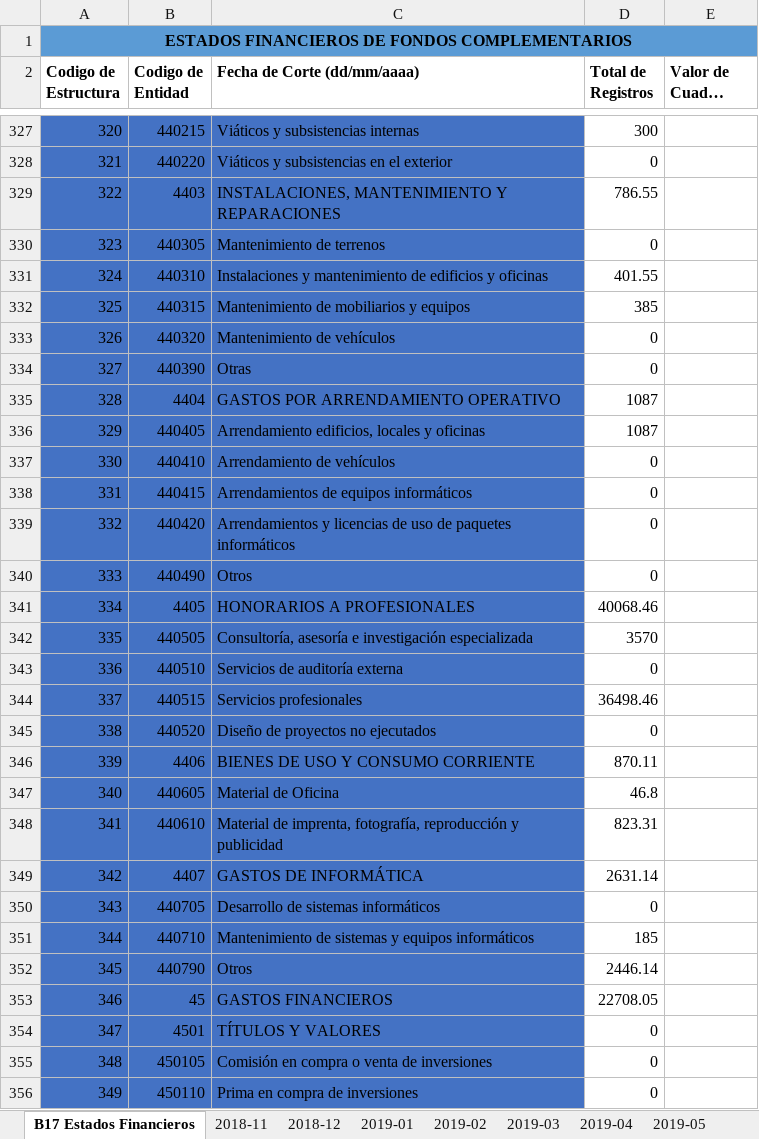
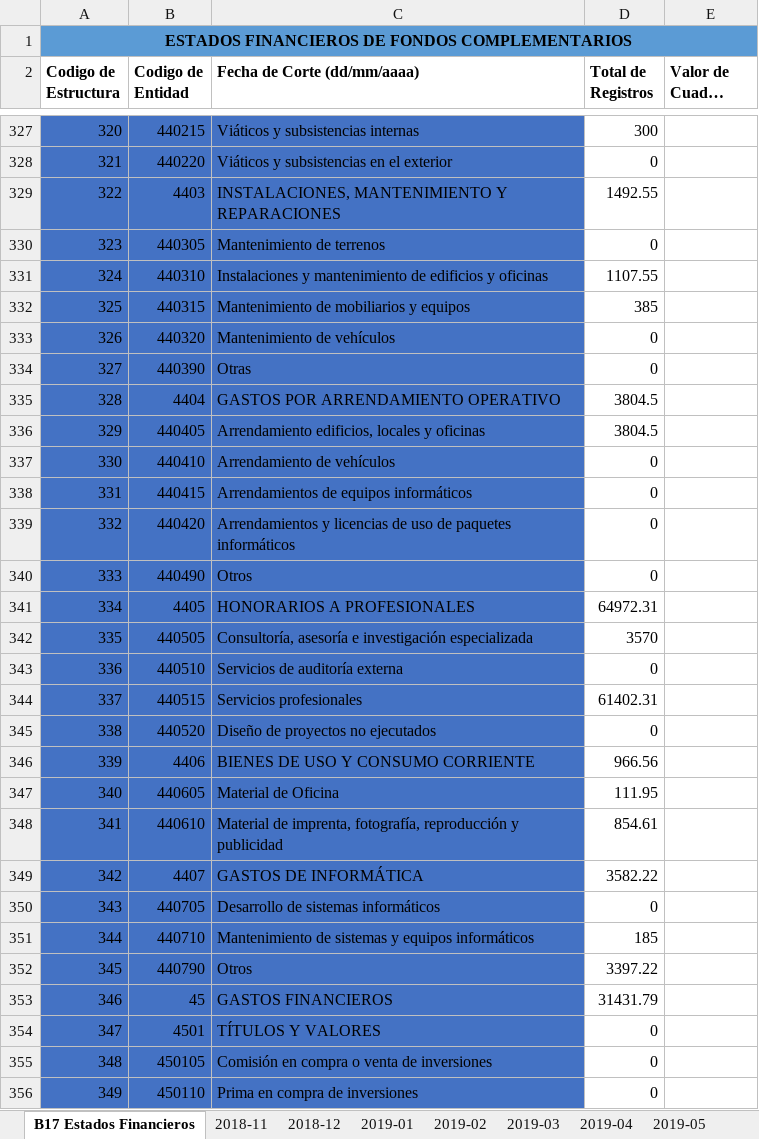
Before and after one commit to mannyalbert81/rp_c, an Excel workbook: DOCUMENTOS_GENERADOS/ESTRUCTURAS/BIESS/B17/PLANTILLA 17-2020-03-B1728042020.xlsx, sheet B17 Estados Financieros, drawn as a sheet; only a part is shown, gaps mark what is left out; long unchanged cells end in …; values as stored, in another font and other column widths than the file's, no borders; table styles not drawn; the diff covers the shown part only; the diff names each change by its address in the sheet, - before the commit and + after, or states it on an @@ line.

```diff
--- a/DOCUMENTOS_GENERADOS/ESTRUCTURAS/BIESS/B17/PLANTILLA 17-2020-03-B1728042020.xlsx (sheet B17 Estados Financieros)
+++ b/DOCUMENTOS_GENERADOS/ESTRUCTURAS/BIESS/B17/PLANTILLA 17-2020-03-B1728042020.xlsx (sheet B17 Estados Financieros)
-D329 (Total de Registros): 786.55
+D329 (Total de Registros): 1492.55
-D331 (Total de Registros): 401.55
+D331 (Total de Registros): 1107.55
-D335:D336 (Total de Registros): 1087
+D335:D336 (Total de Registros): 3804.5
-D341 (Total de Registros): 40068.46
+D341 (Total de Registros): 64972.31
-D344 (Total de Registros): 36498.46
+D344 (Total de Registros): 61402.31
-D346 (Total de Registros): 870.11
+D346 (Total de Registros): 966.56
-D347 (Total de Registros): 46.8
+D347 (Total de Registros): 111.95
-D348 (Total de Registros): 823.31
+D348 (Total de Registros): 854.61
-D349 (Total de Registros): 2631.14
+D349 (Total de Registros): 3582.22
-D352 (Total de Registros): 2446.14
+D352 (Total de Registros): 3397.22
-D353 (Total de Registros): 22708.05
+D353 (Total de Registros): 31431.79
```
Also changed, not shown: 124 edited cells elsewhere in this sheet, other sheet tabs, 3 other files.
